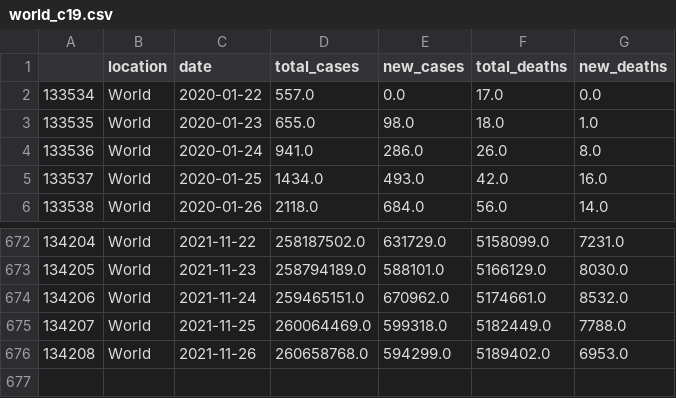
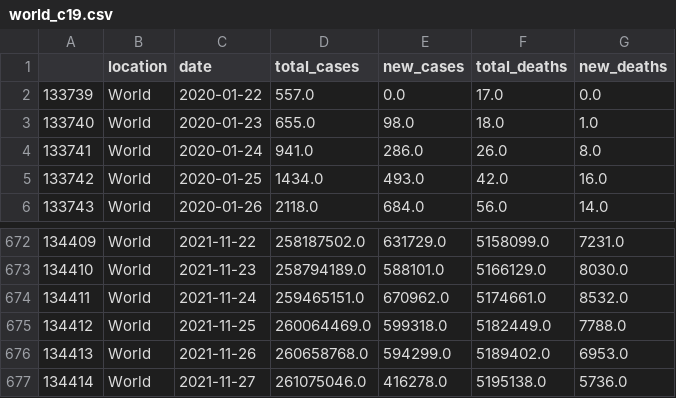
Before and after one commit to antonio-hickey/gDash, a CSV file: app/data/covid/world_c19.csv, drawn as a sheet; only a part is shown, gaps mark what is left out; the diff names each change by its address in the sheet, - before the commit and + after, or states it on an @@ line.

Commit message:
Automated Data Update

```diff
--- a/app/data/covid/world_c19.csv
+++ b/app/data/covid/world_c19.csv
@@ column A renumbered between rows 2 and 676 @@
+row 677: 134414 | World | 2021-11-27 | 261075046.0 | 416278.0 | 5195138.0 | 5736.0
```
